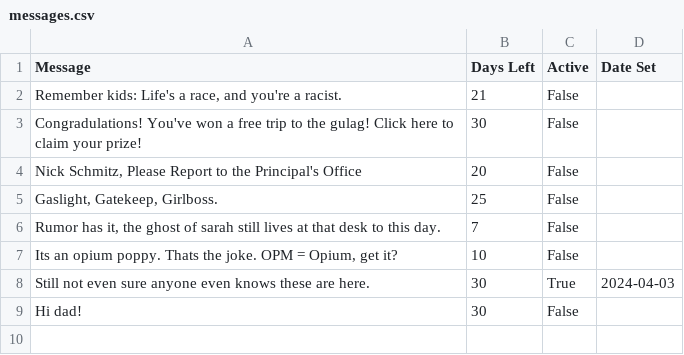
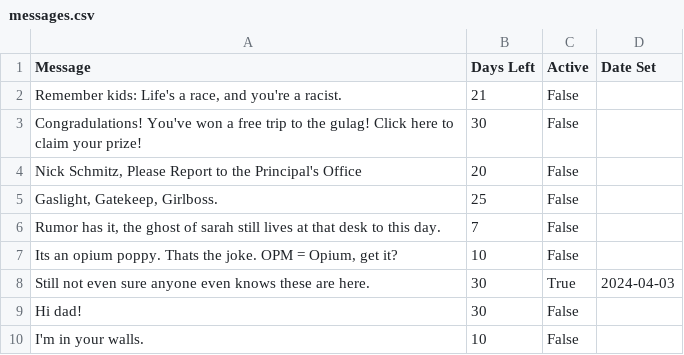
Before and after one commit to LookItVal/SA-SM-Randomizer, a CSV file: data/messages.csv, drawn as a sheet; the diff names each change by its address in the sheet, - before the commit and + after, or states it on an @@ line.

Commit message:
Add new message and update instructions in readme

```diff
--- a/data/messages.csv
+++ b/data/messages.csv
+row 10: I'm in your walls. | 10 | False
```
Also changed, not shown: 1 other file.
